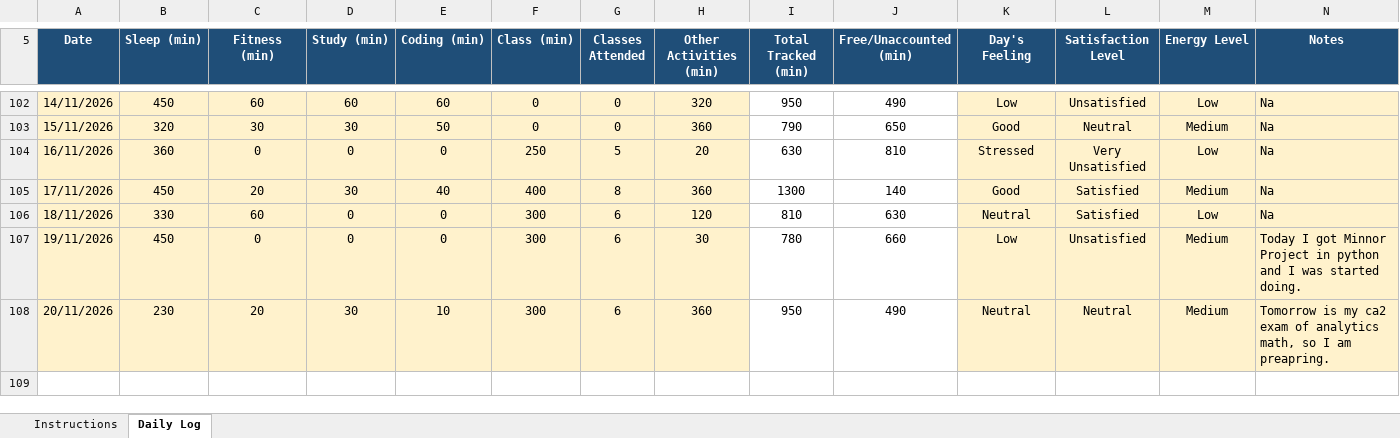
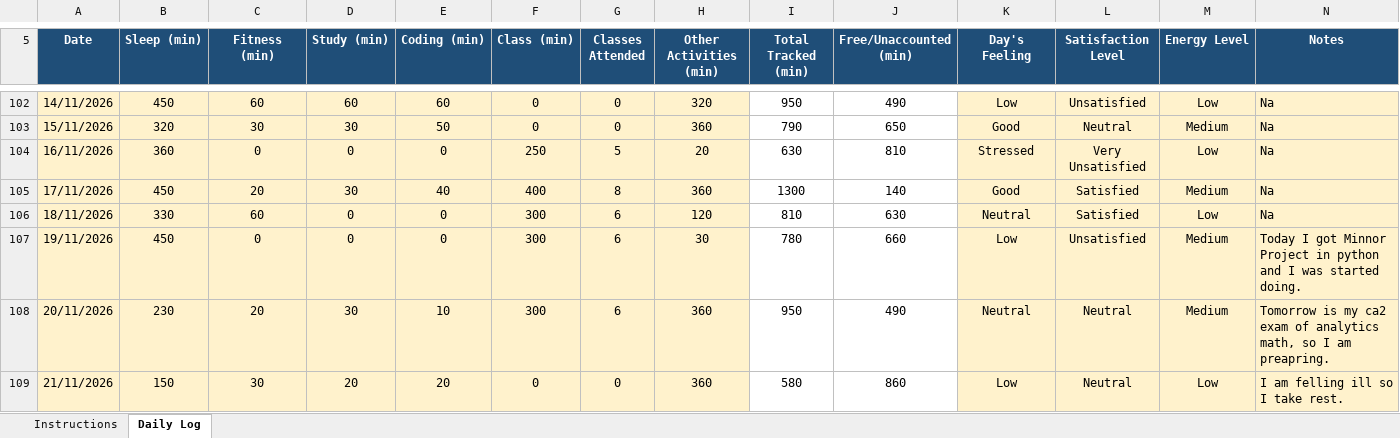
Before and after one commit to rohitkumar-4321/CAP776, an Excel workbook: 1234567.xlsx, sheet Daily Log, drawn as a sheet; only a part is shown, gaps mark what is left out; values as stored, in another font and other column widths than the file's, no borders; conditional formats not drawn; the diff names each change by its address in the sheet, - before the commit and + after, or states it on an @@ line.

Commit message:
21/11/2026

```diff
--- a/1234567.xlsx (sheet Daily Log)
+++ b/1234567.xlsx (sheet Daily Log)
+row 109: 21/11/2026 | 150 | 30 | 20 | 20 | 0 | 0 | 360 | 580 | 860 | Low | Neutral | Low | I am felling ill so I take rest.
```
